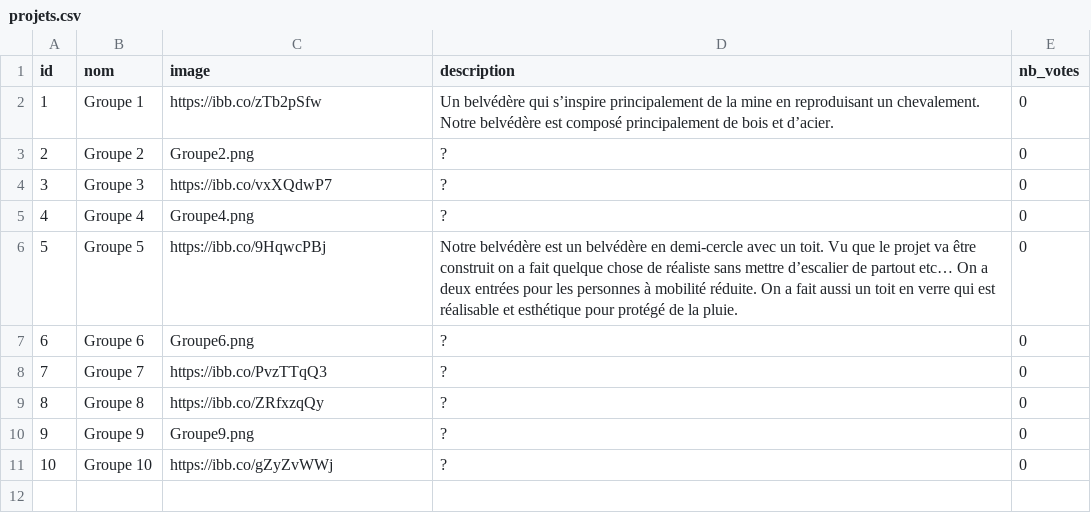
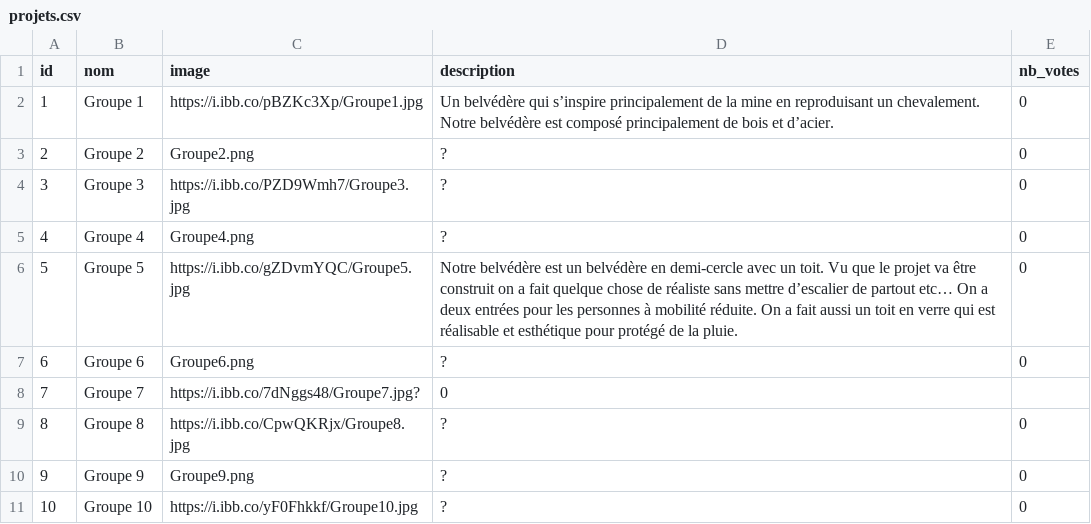
Before and after one commit to slahino/high-ranking-app, a CSV file: projets.csv, drawn as a sheet.

Commit message:
add images

```diff
--- a/projets.csv
+++ b/projets.csv
@@ -1,11 +1,11 @@
 id;nom;image;description;nb_votes
-1;Groupe 1;https://ibb.co/zTb2pSfw;Un belvédère qui s’inspire principalement de la mine en reproduisant un chevalement. Notre belvédère est composé principalement de bois et d’acier. ;0
+1;Groupe 1;https://i.ibb.co/pBZKc3Xp/Groupe1.jpg;Un belvédère qui s’inspire principalement de la mine en reproduisant un chevalement. Notre belvédère est composé principalement de bois et d’acier. ;0
 2;Groupe 2;Groupe2.png;?;0
-3;Groupe 3 ;https://ibb.co/vxXQdwP7;?;0
+3;Groupe 3 ;https://i.ibb.co/PZD9Wmh7/Groupe3.jpg;?;0
 4;Groupe 4;Groupe4.png;?;0
-5;Groupe 5;https://ibb.co/9HqwcPBj;Notre belvédère est un belvédère en demi-cercle avec un toit. Vu que le projet va être construit on a fait quelque chose de réaliste sans mettre d’escalier de partout etc… On a deux entrées pour les personnes à mobilité réduite. On a fait aussi un toit en verre qui est réalisable et esthétique pour protégé de la pluie.;0
+5;Groupe 5;https://i.ibb.co/gZDvmYQC/Groupe5.jpg;Notre belvédère est un belvédère en demi-cercle avec un toit. Vu que le projet va être construit on a fait quelque chose de réaliste sans mettre d’escalier de partout etc… On a deux entrées pour les personnes à mobilité réduite. On a fait aussi un toit en verre qui est réalisable et esthétique pour protégé de la pluie.;0
 6;Groupe 6;Groupe6.png;?;0
-7;Groupe 7;https://ibb.co/PvzTTqQ3;?;0
-8;Groupe 8;https://ibb.co/ZRfxzqQy;?;0
+7;Groupe 7;https://i.ibb.co/7dNggs48/Groupe7.jpg?;0
+8;Groupe 8;https://i.ibb.co/CpwQKRjx/Groupe8.jpg;?;0
 9;Groupe 9;Groupe9.png;?;0
-10;Groupe 10;https://ibb.co/gZyZvWWj;?;0
+10;Groupe 10;https://i.ibb.co/yF0Fhkkf/Groupe10.jpg;?;0
```
